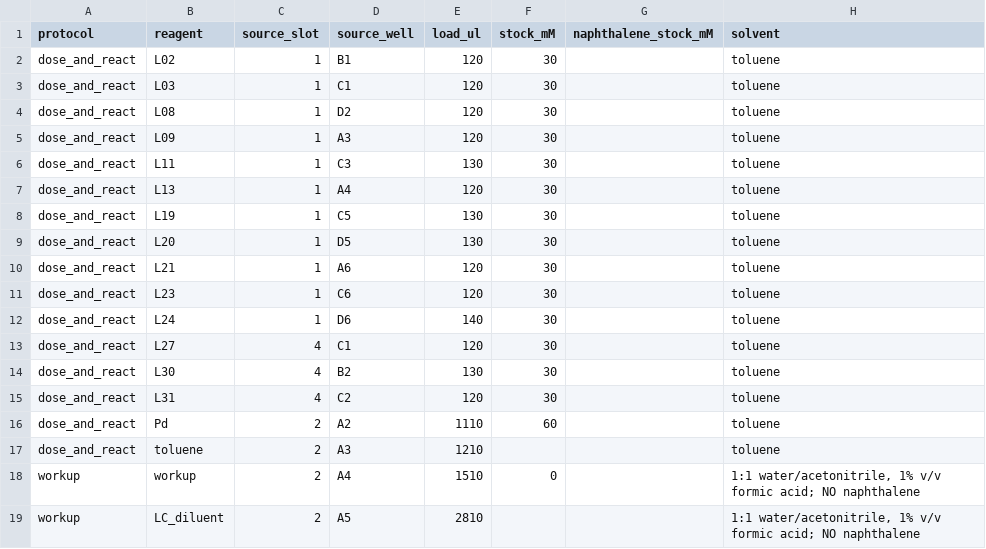
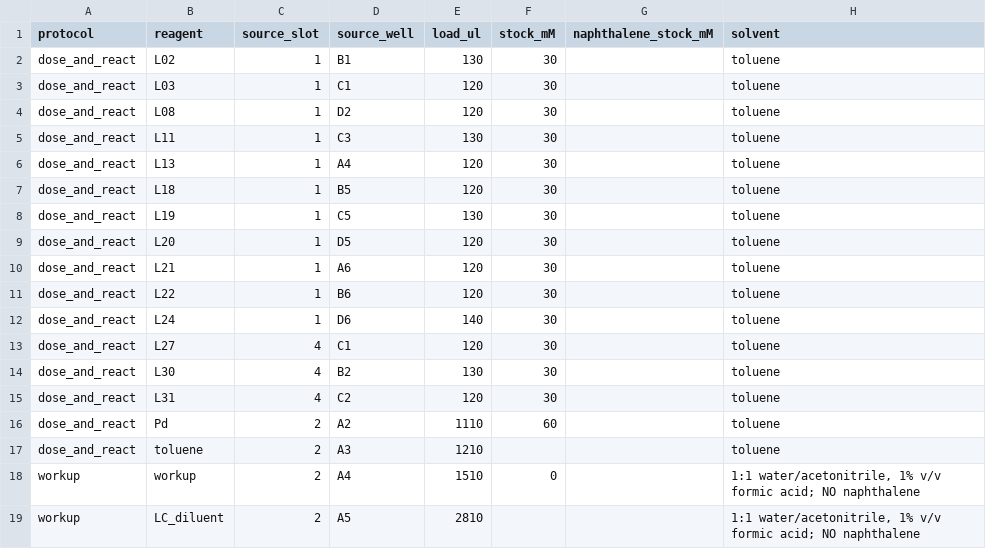
Before and after one commit to MiquelAngelPerezPuigdo/Agentic-AI-for-Dual-Ligand-Discovery, a CSV file: demo/round2/deck_loads.csv, drawn as a sheet.

```diff
--- a/demo/round2/deck_loads.csv
+++ b/demo/round2/deck_loads.csv
@@ -1,12 +1,12 @@
 protocol,reagent,source_slot,source_well,load_ul,stock_mM,naphthalene_stock_mM,solvent
-dose_and_react,L02,1,B1,120,30,,toluene
+dose_and_react,L02,1,B1,130,30,,toluene
 dose_and_react,L03,1,C1,120,30,,toluene
 dose_and_react,L08,1,D2,120,30,,toluene
-dose_and_react,L09,1,A3,120,30,,toluene
 dose_and_react,L11,1,C3,130,30,,toluene
 dose_and_react,L13,1,A4,120,30,,toluene
+dose_and_react,L18,1,B5,120,30,,toluene
 dose_and_react,L19,1,C5,130,30,,toluene
-dose_and_react,L20,1,D5,130,30,,toluene
+dose_and_react,L20,1,D5,120,30,,toluene
 dose_and_react,L21,1,A6,120,30,,toluene
-dose_and_react,L23,1,C6,120,30,,toluene
+dose_and_react,L22,1,B6,120,30,,toluene
 dose_and_react,L24,1,D6,140,30,,toluene
```
Also changed, not shown: demo/round1/dosing.csv, demo/round1_design.csv, 46 other files.
